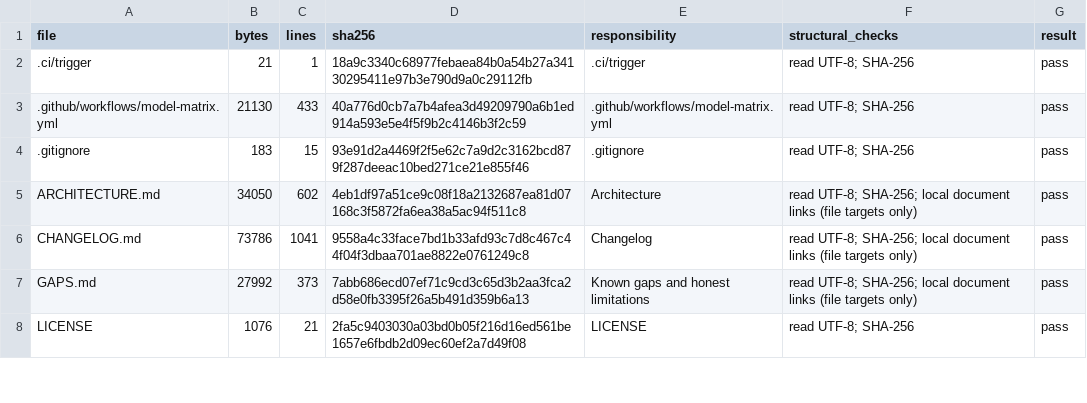
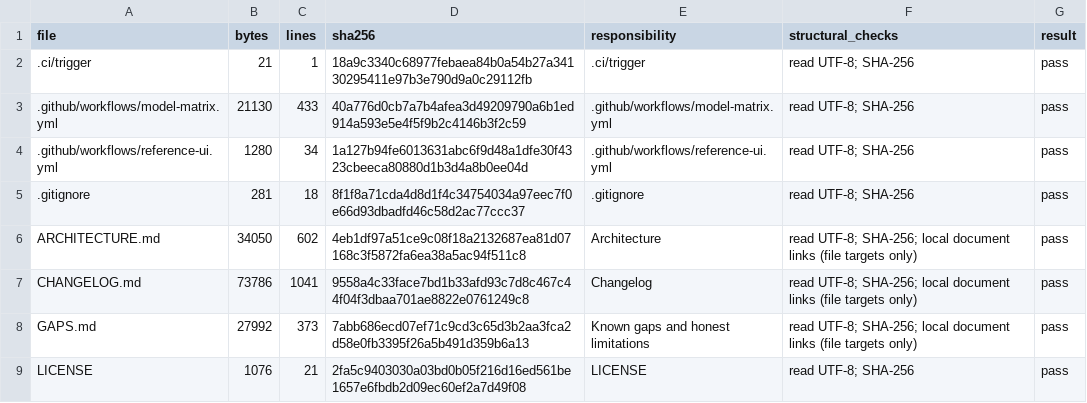
Before and after one commit to archnemix/Archx-Agent, a TSV file: docs/audit/files.tsv, drawn as a sheet; only a part is shown; the diff covers the shown part only.

Commit message:
Record concrete reference UI comparison and remove retrieval transport [skip ci]
Co-authored-by: arena-agent <297053741+arena-agent@users.noreply.github.com>

```diff
--- a/docs/audit/files.tsv
+++ b/docs/audit/files.tsv
@@ -3,3 +3,4 @@ file	bytes	lines	sha256	responsibility	structural_checks	result
 .github/workflows/model-matrix.yml	21130	433	40a776d0cb7a7b4afea3d49209790a6b1ed914a593e5e4f5f9b2c4146b3f2c59	.github/workflows/model-matrix.yml	read UTF-8; SHA-256	pass
-.gitignore	183	15	93e91d2a4469f2f5e62c7a9d2c3162bcd879f287deeac10bed271ce21e855f46	.gitignore	read UTF-8; SHA-256	pass
+.github/workflows/reference-ui.yml	1280	34	1a127b94fe6013631abc6f9d48a1dfe30f4323cbeeca80880d1b3d4a8b0ee04d	.github/workflows/reference-ui.yml	read UTF-8; SHA-256	pass
+.gitignore	281	18	8f1f8a71cda4d8d1f4c34754034a97eec7f0e66d93dbadfd46c58d2ac77ccc37	.gitignore	read UTF-8; SHA-256	pass
 ARCHITECTURE.md	34050	602	4eb1df97a51ce9c08f18a2132687ea81d07168c3f5872fa6ea38a5ac94f511c8	Architecture	read UTF-8; SHA-256; local document links (file targets only)	pass
```
Also changed, not shown: 3 added rows and 24 edited cells elsewhere in this file, docs/audit/checks.tsv, docs/audit/documents.tsv, 15 other files.
